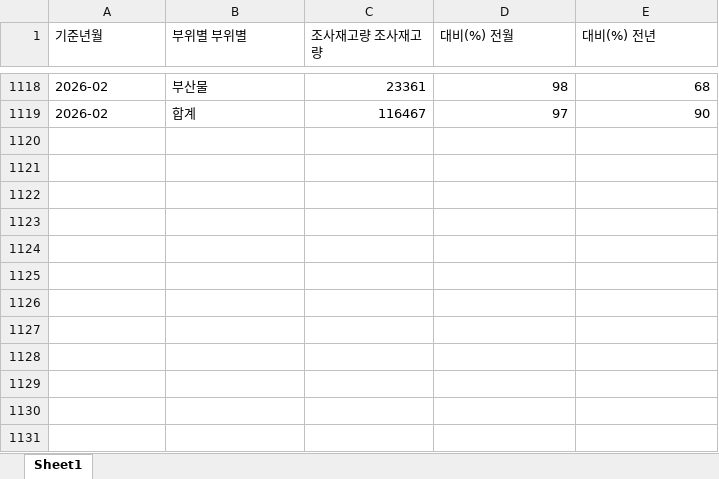
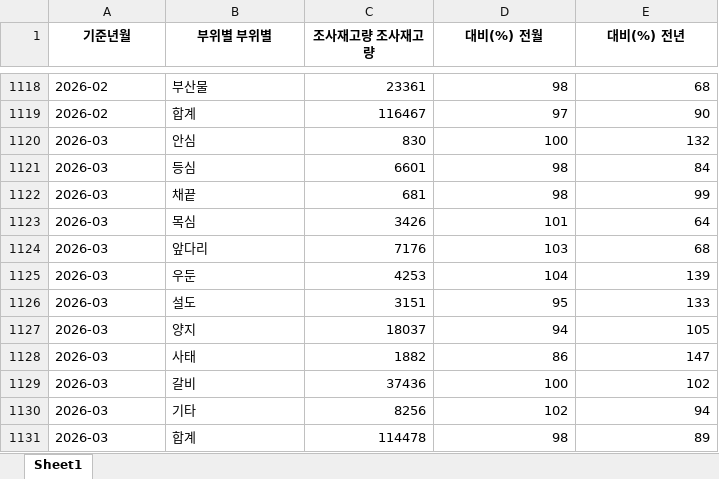
Before and after one commit to livedevgit-dev/Beef_Price_Model, an Excel workbook: data/0_raw/beef_stock_data.xlsx, sheet Sheet1, drawn as a sheet; only a part is shown, gaps mark what is left out; values as stored, in another font and other column widths than the file's, no borders; the diff names each change by its address in the sheet, - before the commit and + after, or states it on an @@ line.

```diff
--- a/data/0_raw/beef_stock_data.xlsx (sheet Sheet1)
+++ b/data/0_raw/beef_stock_data.xlsx (sheet Sheet1)
@@ A1:E1 bold: off → on, alignment: left → center @@
+row 1120: 2026-03 | 안심 | 830 | 100 | 132
+row 1121: 2026-03 | 등심 | 6601 | 98 | 84
+row 1122: 2026-03 | 채끝 | 681 | 98 | 99
+row 1123: 2026-03 | 목심 | 3426 | 101 | 64
+row 1124: 2026-03 | 앞다리 | 7176 | 103 | 68
+row 1125: 2026-03 | 우둔 | 4253 | 104 | 139
+row 1126: 2026-03 | 설도 | 3151 | 95 | 133
+row 1127: 2026-03 | 양지 | 18037 | 94 | 105
+row 1128: 2026-03 | 사태 | 1882 | 86 | 147
+row 1129: 2026-03 | 갈비 | 37436 | 100 | 102
+row 1130: 2026-03 | 기타 | 8256 | 102 | 94
+row 1131: 2026-03 | 합계 | 114478 | 98 | 89
```
Also changed, not shown: data/0_raw/exchange_rate_data.xlsx, 15 other files.
